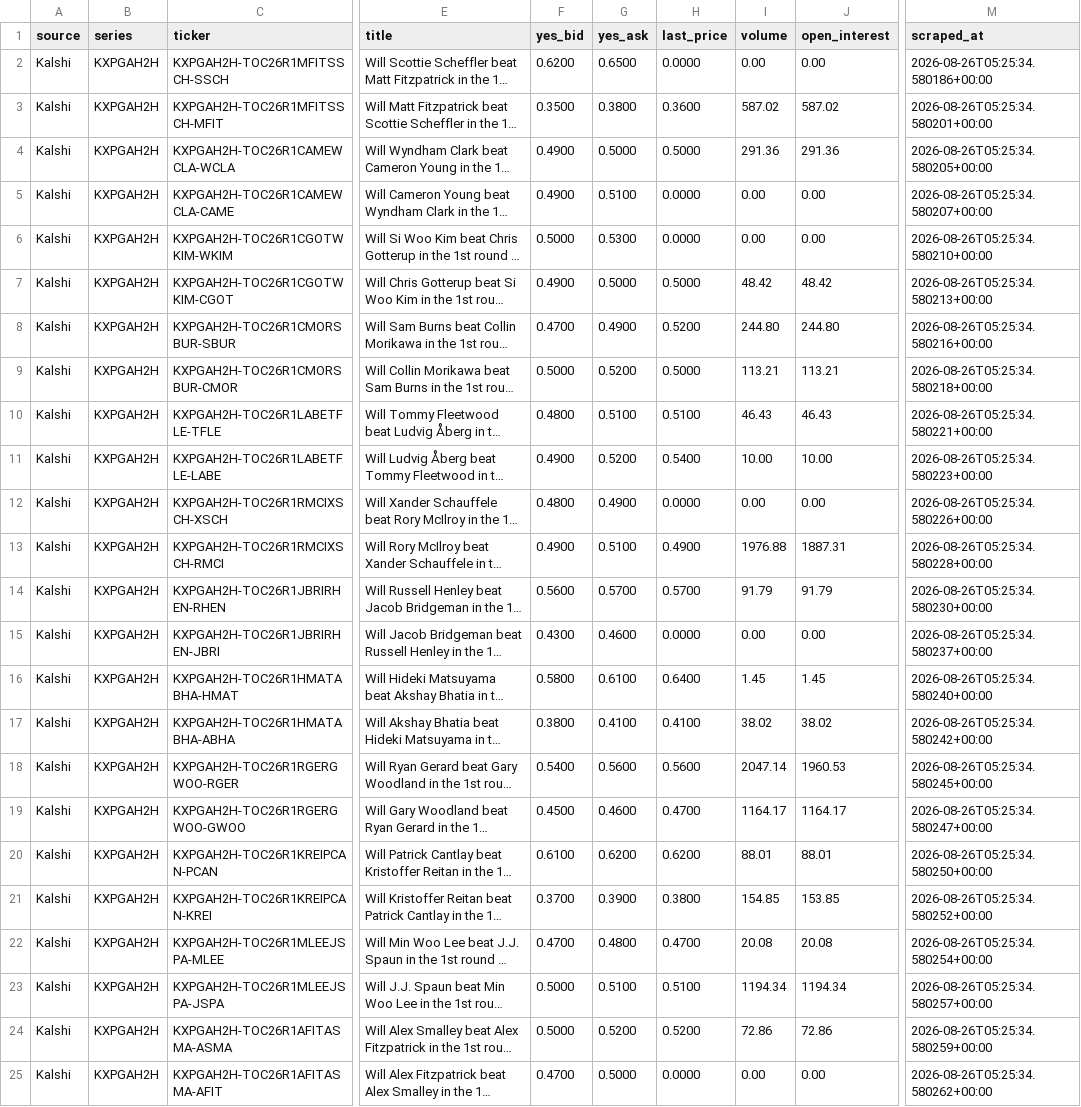
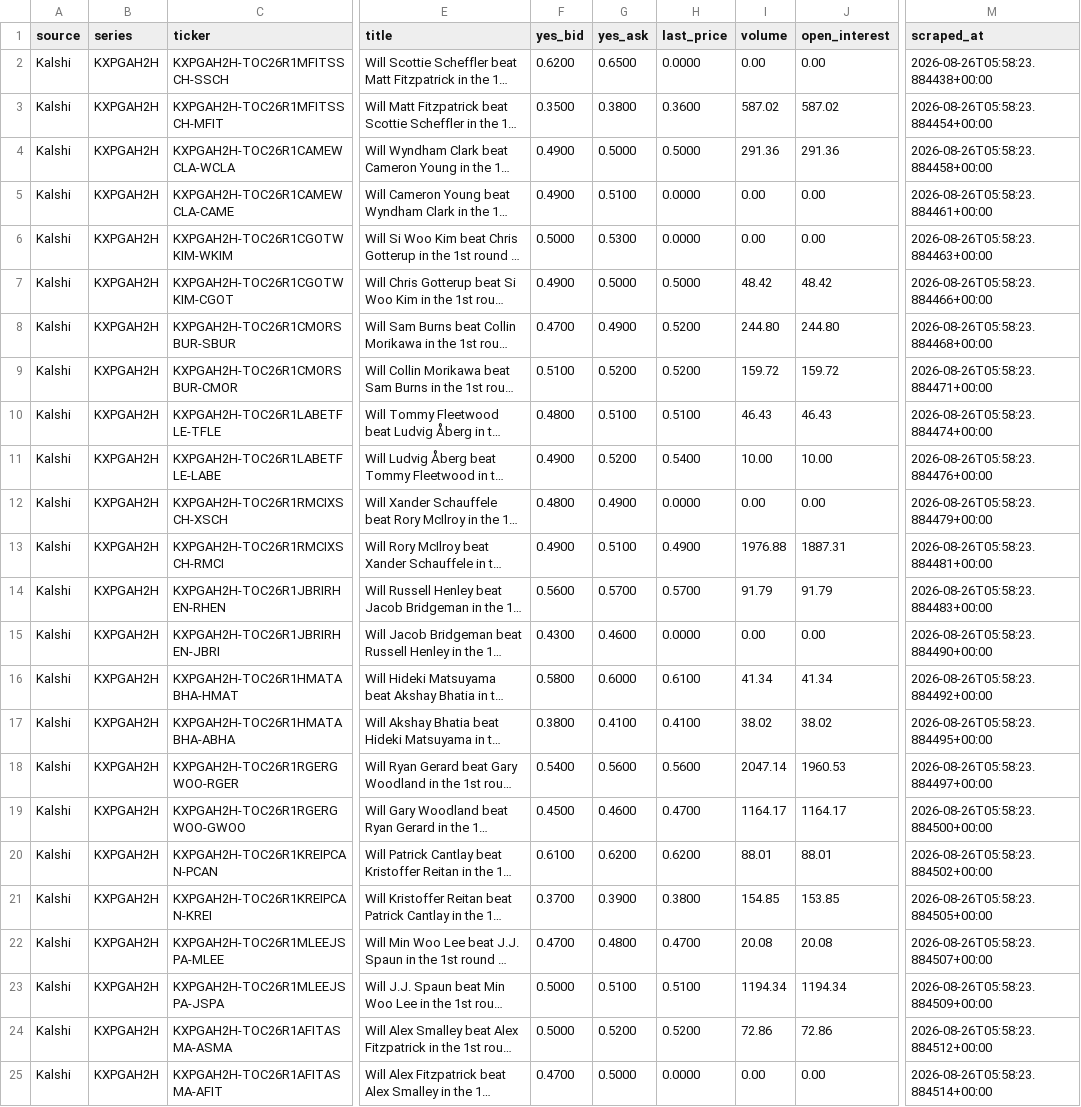
Before and after one commit to 925Sports/pga-props-data, a CSV file: data/kalshi/kxpgah2h.csv, drawn as a sheet; only a part is shown, gaps mark what is left out; long unchanged cells end in …; the diff covers the shown part only; the diff names each change by its address in the sheet, - before the commit and + after, or states it on an @@ line.

```diff
--- a/data/kalshi/kxpgah2h.csv
+++ b/data/kalshi/kxpgah2h.csv
-M2 (scraped_at): 2026-08-26T05:25:34.580186+00:00
+M2 (scraped_at): 2026-08-26T05:58:23.884438+00:00
-M3 (scraped_at): 2026-08-26T05:25:34.580201+00:00
+M3 (scraped_at): 2026-08-26T05:58:23.884454+00:00
-M4 (scraped_at): 2026-08-26T05:25:34.580205+00:00
+M4 (scraped_at): 2026-08-26T05:58:23.884458+00:00
-M5 (scraped_at): 2026-08-26T05:25:34.580207+00:00
+M5 (scraped_at): 2026-08-26T05:58:23.884461+00:00
-M6 (scraped_at): 2026-08-26T05:25:34.580210+00:00
+M6 (scraped_at): 2026-08-26T05:58:23.884463+00:00
-M7 (scraped_at): 2026-08-26T05:25:34.580213+00:00
+M7 (scraped_at): 2026-08-26T05:58:23.884466+00:00
-M8 (scraped_at): 2026-08-26T05:25:34.580216+00:00
+M8 (scraped_at): 2026-08-26T05:58:23.884468+00:00
-F9 (yes_bid): 0.5000
+F9 (yes_bid): 0.5100
-H9 (last_price): 0.5000
+H9 (last_price): 0.5200
-I9 (volume): 113.21
+I9 (volume): 159.72
-J9 (open_interest): 113.21
+J9 (open_interest): 159.72
-M9 (scraped_at): 2026-08-26T05:25:34.580218+00:00
+M9 (scraped_at): 2026-08-26T05:58:23.884471+00:00
-M10 (scraped_at): 2026-08-26T05:25:34.580221+00:00
+M10 (scraped_at): 2026-08-26T05:58:23.884474+00:00
-M11 (scraped_at): 2026-08-26T05:25:34.580223+00:00
+M11 (scraped_at): 2026-08-26T05:58:23.884476+00:00
-M12 (scraped_at): 2026-08-26T05:25:34.580226+00:00
+M12 (scraped_at): 2026-08-26T05:58:23.884479+00:00
-M13 (scraped_at): 2026-08-26T05:25:34.580228+00:00
+M13 (scraped_at): 2026-08-26T05:58:23.884481+00:00
-M14 (scraped_at): 2026-08-26T05:25:34.580230+00:00
+M14 (scraped_at): 2026-08-26T05:58:23.884483+00:00
-M15 (scraped_at): 2026-08-26T05:25:34.580237+00:00
+M15 (scraped_at): 2026-08-26T05:58:23.884490+00:00
-G16 (yes_ask): 0.6100
+G16 (yes_ask): 0.6000
-H16 (last_price): 0.6400
+H16 (last_price): 0.6100
-I16 (volume): 1.45
+I16 (volume): 41.34
-J16 (open_interest): 1.45
+J16 (open_interest): 41.34
-M16 (scraped_at): 2026-08-26T05:25:34.580240+00:00
+M16 (scraped_at): 2026-08-26T05:58:23.884492+00:00
-M17 (scraped_at): 2026-08-26T05:25:34.580242+00:00
+M17 (scraped_at): 2026-08-26T05:58:23.884495+00:00
-M18 (scraped_at): 2026-08-26T05:25:34.580245+00:00
+M18 (scraped_at): 2026-08-26T05:58:23.884497+00:00
-M19 (scraped_at): 2026-08-26T05:25:34.580247+00:00
+M19 (scraped_at): 2026-08-26T05:58:23.884500+00:00
-M20 (scraped_at): 2026-08-26T05:25:34.580250+00:00
+M20 (scraped_at): 2026-08-26T05:58:23.884502+00:00
-M21 (scraped_at): 2026-08-26T05:25:34.580252+00:00
+M21 (scraped_at): 2026-08-26T05:58:23.884505+00:00
-M22 (scraped_at): 2026-08-26T05:25:34.580254+00:00
+M22 (scraped_at): 2026-08-26T05:58:23.884507+00:00
-M23 (scraped_at): 2026-08-26T05:25:34.580257+00:00
+M23 (scraped_at): 2026-08-26T05:58:23.884509+00:00
-M24 (scraped_at): 2026-08-26T05:25:34.580259+00:00
+M24 (scraped_at): 2026-08-26T05:58:23.884512+00:00
-M25 (scraped_at): 2026-08-26T05:25:34.580262+00:00
+M25 (scraped_at): 2026-08-26T05:58:23.884514+00:00
```
Also changed, not shown: 9 edited cells elsewhere in this file, data/kalshi/all_kalshi.csv, data/kalshi/kxpgar1lead.csv, 8 other files.
